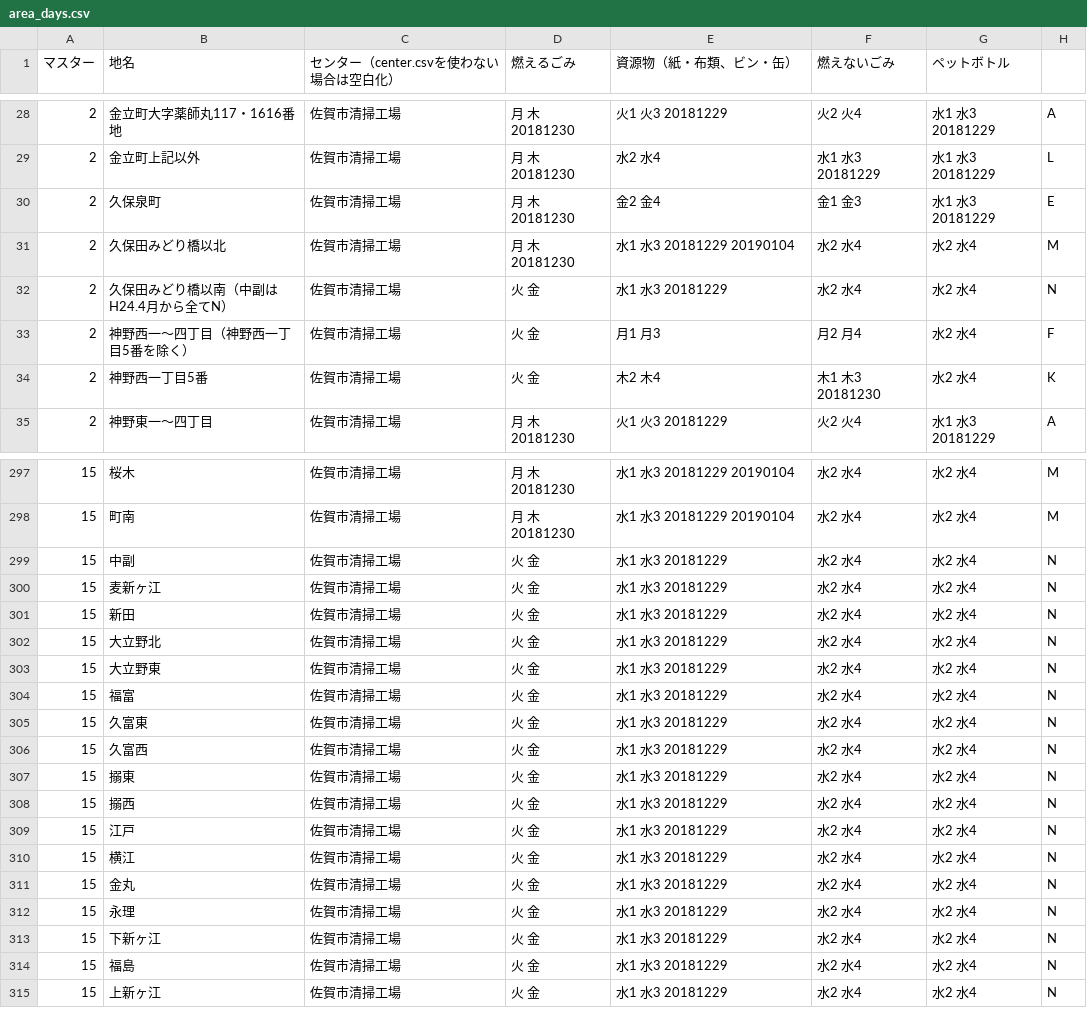
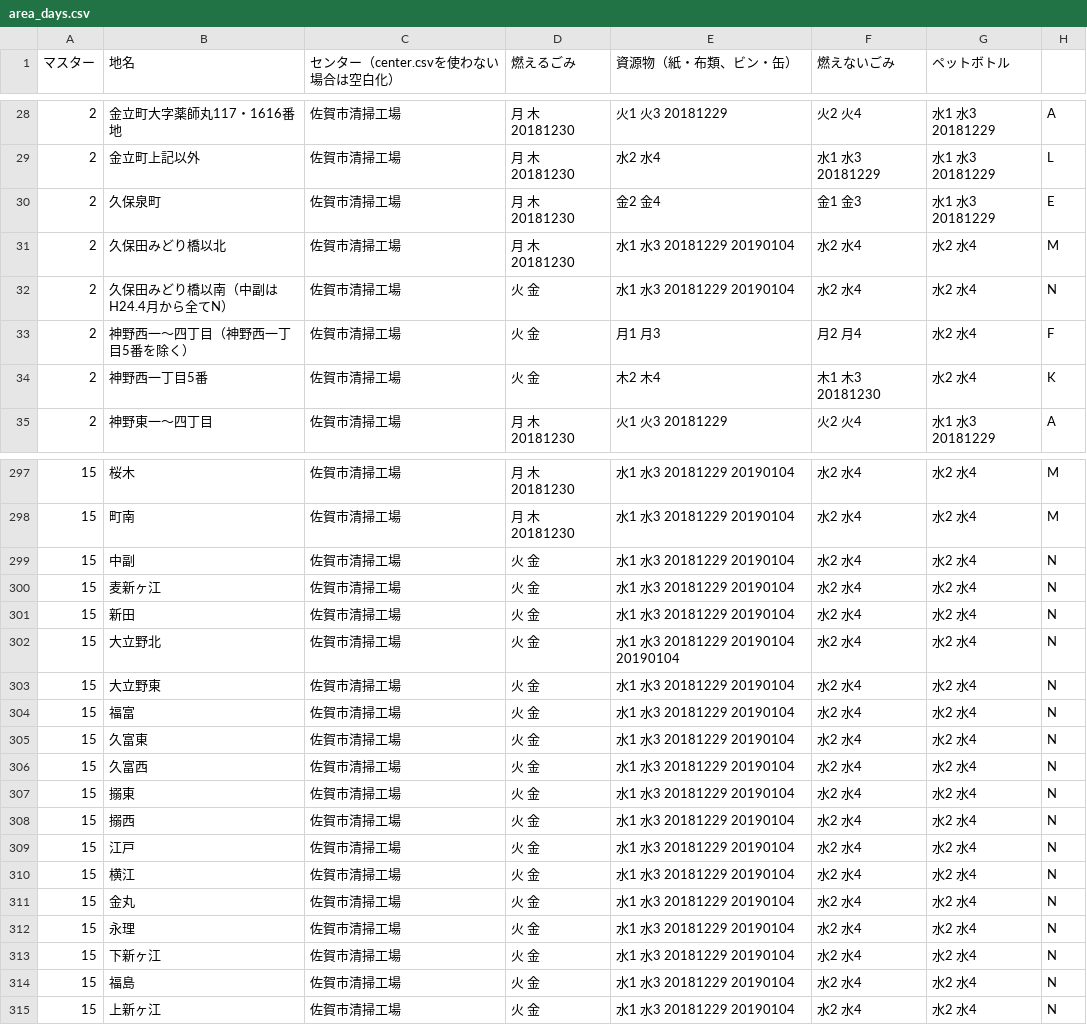
Before and after one commit to horiyo/saga5374, a CSV file: data/area_days.csv, drawn as a sheet; only a part is shown, gaps mark what is left out.

Commit message:
Update area_days.csv

```diff
--- a/data/area_days.csv
+++ b/data/area_days.csv
@@ -31,3 +31,3 @@
 2,久保田みどり橋以北,佐賀市清掃工場,月 木 20181230,水1 水3 20181229 20190104,水2 水4,水2 水4,M
-2,久保田みどり橋以南（中副はH24.4月から全てN）,佐賀市清掃工場,火 金,水1 水3 20181229,水2 水4,水2 水4,N
+2,久保田みどり橋以南（中副はH24.4月から全てN）,佐賀市清掃工場,火 金,水1 水3 20181229 20190104,水2 水4,水2 水4,N
 2,神野西一～四丁目（神野西一丁目5番を除く）,佐賀市清掃工場,火 金,月1 月3,月2 月4,水2 水4,F
@@ -298,18 +298,18 @@
 15,町南,佐賀市清掃工場,月 木 20181230,水1 水3 20181229 20190104,水2 水4,水2 水4,M
-15,中副,佐賀市清掃工場,火 金,水1 水3 20181229,水2 水4,水2 水4,N
-15,麦新ヶ江,佐賀市清掃工場,火 金,水1 水3 20181229,水2 水4,水2 水4,N
-15,新田,佐賀市清掃工場,火 金,水1 水3 20181229,水2 水4,水2 水4,N
-15,大立野北,佐賀市清掃工場,火 金,水1 水3 20181229,水2 水4,水2 水4,N
-15,大立野東,佐賀市清掃工場,火 金,水1 水3 20181229,水2 水4,水2 水4,N
-15,福富,佐賀市清掃工場,火 金,水1 水3 20181229,水2 水4,水2 水4,N
-15,久富東,佐賀市清掃工場,火 金,水1 水3 20181229,水2 水4,水2 水4,N
-15,久富西,佐賀市清掃工場,火 金,水1 水3 20181229,水2 水4,水2 水4,N
-15,搦東,佐賀市清掃工場,火 金,水1 水3 20181229,水2 水4,水2 水4,N
-15,搦西,佐賀市清掃工場,火 金,水1 水3 20181229,水2 水4,水2 水4,N
-15,江戸,佐賀市清掃工場,火 金,水1 水3 20181229,水2 水4,水2 水4,N
-15,横江,佐賀市清掃工場,火 金,水1 水3 20181229,水2 水4,水2 水4,N
-15,金丸,佐賀市清掃工場,火 金,水1 水3 20181229,水2 水4,水2 水4,N
-15,永理,佐賀市清掃工場,火 金,水1 水3 20181229,水2 水4,水2 水4,N
-15,下新ヶ江,佐賀市清掃工場,火 金,水1 水3 20181229,水2 水4,水2 水4,N
-15,福島,佐賀市清掃工場,火 金,水1 水3 20181229,水2 水4,水2 水4,N
-15,上新ヶ江,佐賀市清掃工場,火 金,水1 水3 20181229,水2 水4,水2 水4,N
+15,中副,佐賀市清掃工場,火 金,水1 水3 20181229 20190104,水2 水4,水2 水4,N
+15,麦新ヶ江,佐賀市清掃工場,火 金,水1 水3 20181229 20190104,水2 水4,水2 水4,N
+15,新田,佐賀市清掃工場,火 金,水1 水3 20181229 20190104,水2 水4,水2 水4,N
+15,大立野北,佐賀市清掃工場,火 金,水1 水3 20181229 20190104 20190104,水2 水4,水2 水4,N
+15,大立野東,佐賀市清掃工場,火 金,水1 水3 20181229 20190104,水2 水4,水2 水4,N
+15,福富,佐賀市清掃工場,火 金,水1 水3 20181229 20190104,水2 水4,水2 水4,N
+15,久富東,佐賀市清掃工場,火 金,水1 水3 20181229 20190104,水2 水4,水2 水4,N
+15,久富西,佐賀市清掃工場,火 金,水1 水3 20181229 20190104,水2 水4,水2 水4,N
+15,搦東,佐賀市清掃工場,火 金,水1 水3 20181229 20190104,水2 水4,水2 水4,N
+15,搦西,佐賀市清掃工場,火 金,水1 水3 20181229 20190104,水2 水4,水2 水4,N
+15,江戸,佐賀市清掃工場,火 金,水1 水3 20181229 20190104,水2 水4,水2 水4,N
+15,横江,佐賀市清掃工場,火 金,水1 水3 20181229 20190104,水2 水4,水2 水4,N
+15,金丸,佐賀市清掃工場,火 金,水1 水3 20181229 20190104,水2 水4,水2 水4,N
+15,永理,佐賀市清掃工場,火 金,水1 水3 20181229 20190104,水2 水4,水2 水4,N
+15,下新ヶ江,佐賀市清掃工場,火 金,水1 水3 20181229 20190104,水2 水4,水2 水4,N
+15,福島,佐賀市清掃工場,火 金,水1 水3 20181229 20190104,水2 水4,水2 水4,N
+15,上新ヶ江,佐賀市清掃工場,火 金,水1 水3 20181229 20190104,水2 水4,水2 水4,N
```
